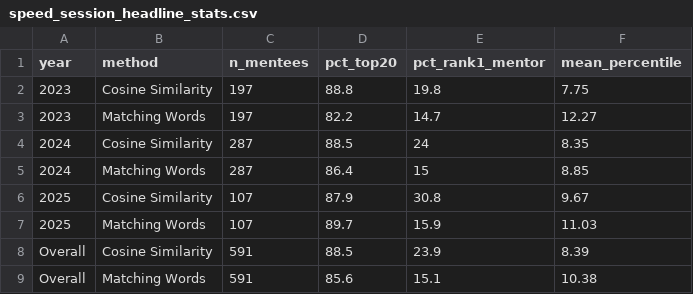
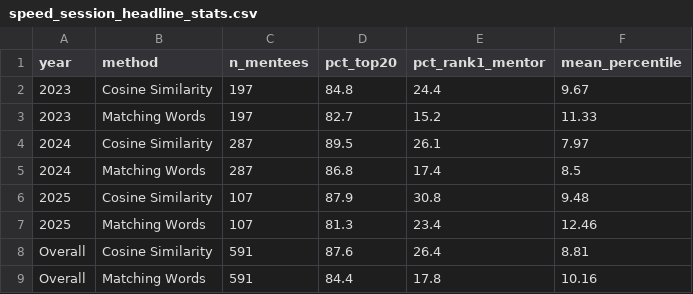
Before and after one commit to RickPack/gale-shapley-fair-matching-synthetic, a CSV file: artifacts/speed_session_headline_stats.csv, drawn as a sheet.

```diff
--- a/artifacts/speed_session_headline_stats.csv
+++ b/artifacts/speed_session_headline_stats.csv
@@ -1,9 +1,9 @@
 year,method,n_mentees,pct_top20,pct_rank1_mentor,mean_percentile
-2023,Cosine Similarity,197,88.8,19.8,7.75
-2023,Matching Words,197,82.2,14.7,12.27
-2024,Cosine Similarity,287,88.5,24,8.35
-2024,Matching Words,287,86.4,15,8.85
-2025,Cosine Similarity,107,87.9,30.8,9.67
-2025,Matching Words,107,89.7,15.9,11.03
-Overall,Cosine Similarity,591,88.5,23.9,8.39
-Overall,Matching Words,591,85.6,15.1,10.38
+2023,Cosine Similarity,197,84.8,24.4,9.67
+2023,Matching Words,197,82.7,15.2,11.33
+2024,Cosine Similarity,287,89.5,26.1,7.97
+2024,Matching Words,287,86.8,17.4,8.5
+2025,Cosine Similarity,107,87.9,30.8,9.48
+2025,Matching Words,107,81.3,23.4,12.46
+Overall,Cosine Similarity,591,87.6,26.4,8.81
+Overall,Matching Words,591,84.4,17.8,10.16
```
Also changed, not shown: artifacts/results_mean_percentile_by_year_grade.csv, artifacts/results_selection_rates_by_year_grade.csv, 13 other files.
